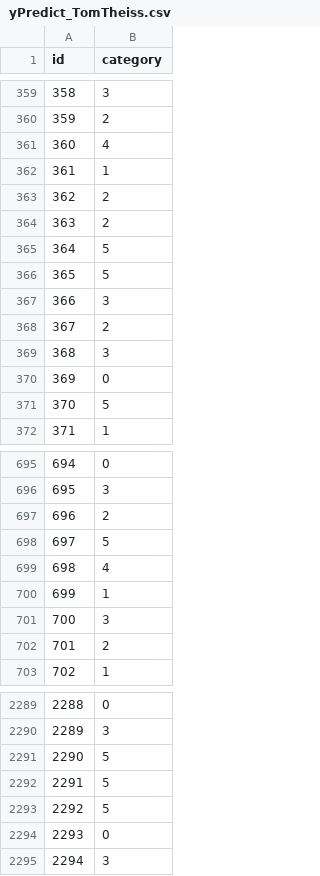
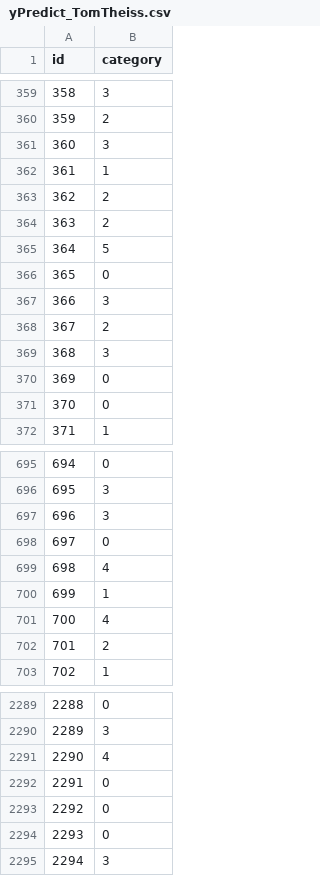
Before and after one commit to TheHorro/MaL, a CSV file: Kaggle4/yPredict_TomTheiss.csv, drawn as a sheet; only a part is shown, gaps mark what is left out; the diff covers the shown part only.

```diff
--- a/Kaggle4/yPredict_TomTheiss.csv
+++ b/Kaggle4/yPredict_TomTheiss.csv
@@ -360,3 +360,3 @@ id,category
 359,2
-360,4
+360,3
 361,1
@@ -365,3 +365,3 @@ id,category
 364,5
-365,5
+365,0
 366,3
@@ -370,3 +370,3 @@ id,category
 369,0
-370,5
+370,0
 371,1
@@ -696,7 +696,7 @@ id,category
 695,3
-696,2
-697,5
+696,3
+697,0
 698,4
 699,1
-700,3
+700,4
 701,2
@@ -2290,5 +2290,5 @@ id,category
 2289,3
-2290,5
-2291,5
-2292,5
+2290,4
+2291,0
+2292,0
 2293,0
```
Also changed, not shown: 152 edited cells elsewhere in this file, 3 other files.
